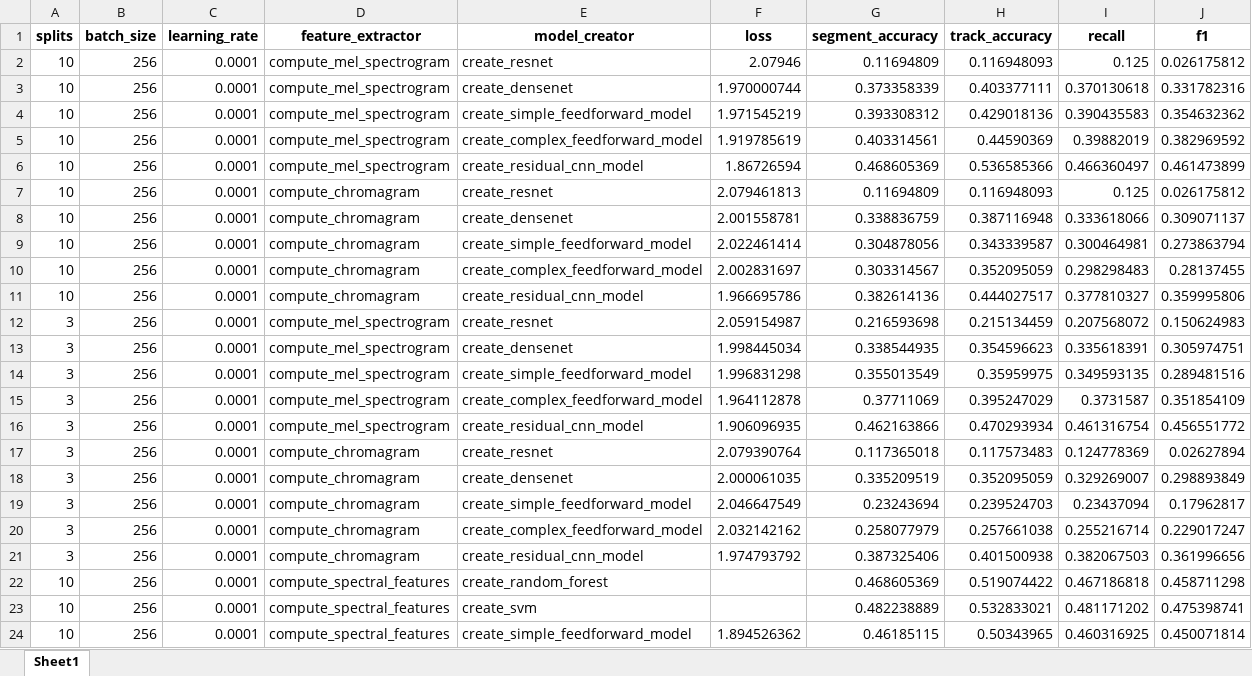
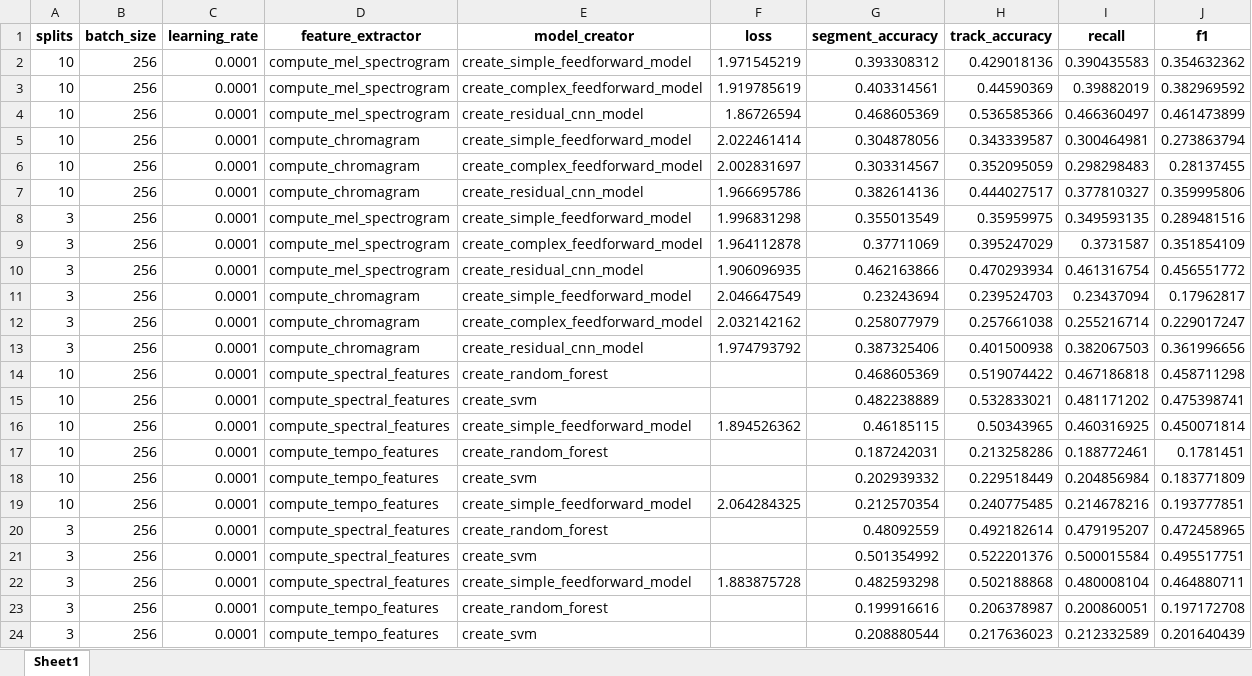
Before and after one commit to kheuer/music, an Excel workbook: grid_search_results.xlsx, sheet Sheet1, drawn as a sheet; only a part is shown; the shorter side is filled out with more unchanged rows; values as stored, in another font and other column widths than the file's, no borders; removed rows and columns are numbered as before the commit, all else as after; the diff covers the shown part only; the diff names each change by its address in the sheet, - before the commit and + after, or states it on an @@ line.

Commit message:
more results

```diff
--- a/grid_search_results.xlsx (sheet Sheet1)
+++ b/grid_search_results.xlsx (sheet Sheet1)
-row 2: 10 | 256 | 0.0001 | compute_mel_spectrogram | create_resnet | 2.07946 | 0.11694809 | 0.116948093 | 0.125 | 0.026175812
-row 3: 10 | 256 | 0.0001 | compute_mel_spectrogram | create_densenet | 1.970000744 | 0.373358339 | 0.403377111 | 0.370130618 | 0.331782316
-row 7: 10 | 256 | 0.0001 | compute_chromagram | create_resnet | 2.079461813 | 0.11694809 | 0.116948093 | 0.125 | 0.026175812
-row 8: 10 | 256 | 0.0001 | compute_chromagram | create_densenet | 2.001558781 | 0.338836759 | 0.387116948 | 0.333618066 | 0.309071137
-row 12: 3 | 256 | 0.0001 | compute_mel_spectrogram | create_resnet | 2.059154987 | 0.216593698 | 0.215134459 | 0.207568072 | 0.150624983
-row 13: 3 | 256 | 0.0001 | compute_mel_spectrogram | create_densenet | 1.998445034 | 0.338544935 | 0.354596623 | 0.335618391 | 0.305974751
-row 17: 3 | 256 | 0.0001 | compute_chromagram | create_resnet | 2.079390764 | 0.117365018 | 0.117573483 | 0.124778369 | 0.02627894
-row 18: 3 | 256 | 0.0001 | compute_chromagram | create_densenet | 2.000061035 | 0.335209519 | 0.352095059 | 0.329269007 | 0.298893849
```
Also changed, not shown: 8 added rows elsewhere in this sheet, 1 other file.
